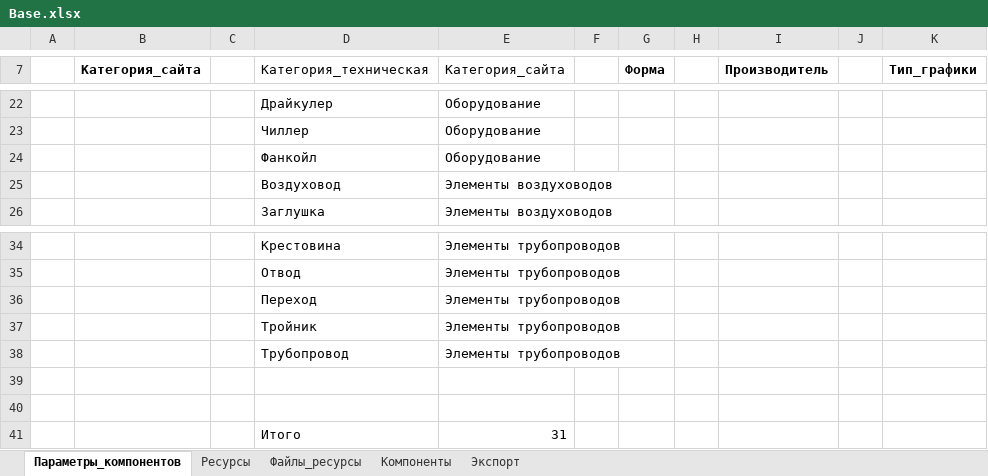
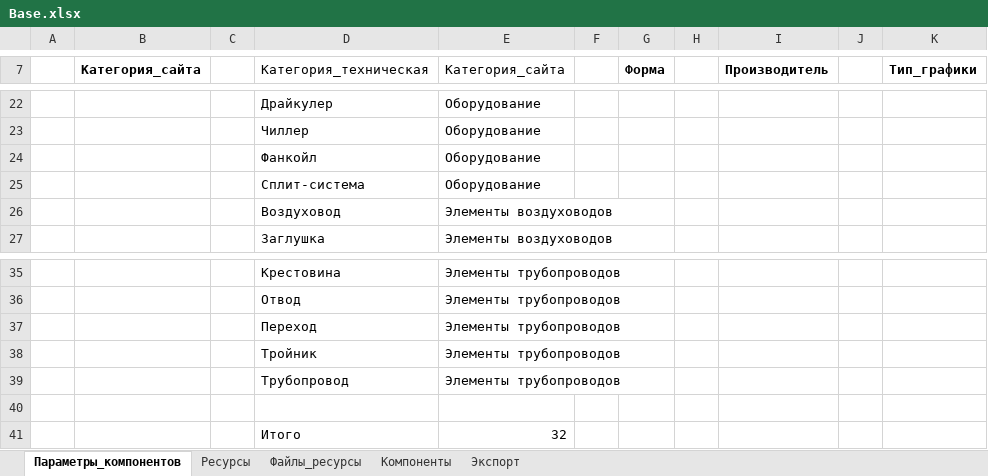
Before and after one commit to nanoib/evoslib, an Excel workbook: public/db/Base.xlsx, sheet Параметры_компонентов, drawn as a sheet; only a part is shown, gaps mark what is left out; values as stored, in another font and other column widths than the file's, no borders; table styles not drawn; removed rows and columns are numbered as before the commit, all else as after; the diff names each change by its address in the sheet, - before the commit and + after, or states it on an @@ line.

```diff
--- a/public/db/Base.xlsx (sheet Параметры_компонентов)
+++ b/public/db/Base.xlsx (sheet Параметры_компонентов)
+row 25:  |  |  | Сплит-система | Оборудование
-row 41: (empty)
+row 41:  |  |  | Итого | 32
-row 41:  |  |  | Итого | 31
```
Also changed, not shown: sheet Компоненты, sheet Экспорт, 2 other files.
